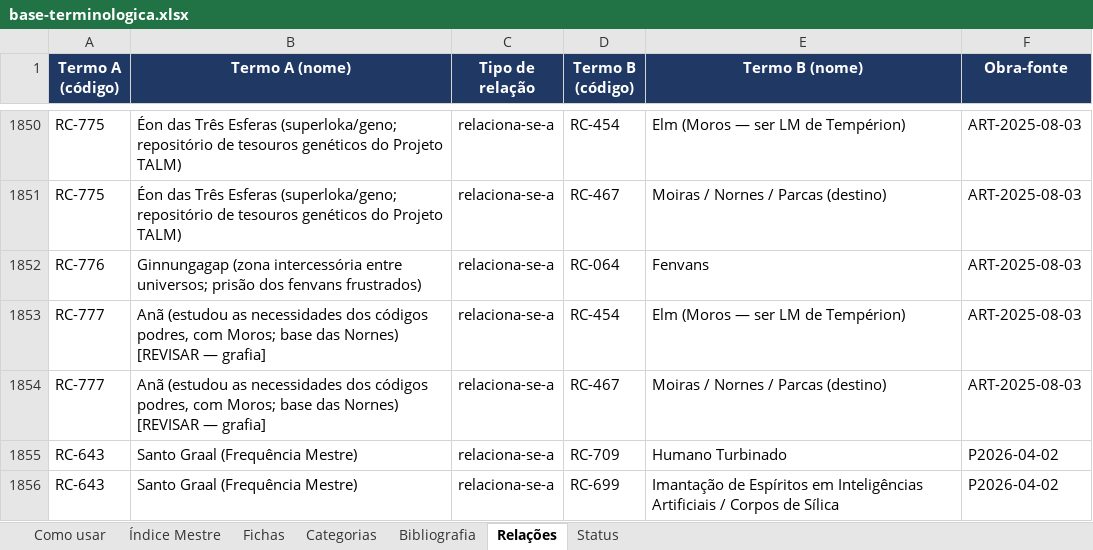
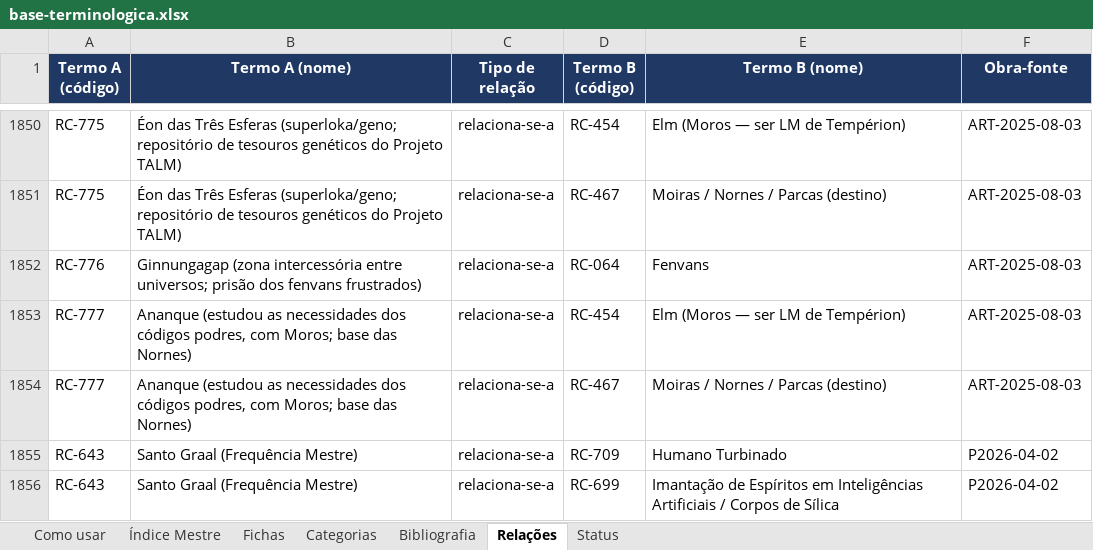
Before and after one commit to institutocura-maker/Termos-RC, an Excel workbook: base-terminologica.xlsx, sheet Relações, drawn as a sheet; only a part is shown, gaps mark what is left out; values as stored, in another font and other column widths than the file's, no borders; the diff names each change by its address in the sheet, - before the commit and + after, or states it on an @@ line.

Commit message:
feat: aplica Devolutiva P2021-07-24 (parte 1/2) — A INJEÇÃO DE ANANQUE E DAS NECESSIDADES CÓSMICAS (0 códigos)
- 7 fichas ampliadas com a tag [A FUNDAÇÃO DE 2021] (a O-2):
  RC-777 (A CONSOLIDAÇÃO MAJESTOSA DE ANANQUE ao lado das Moiras + a
  genealogia Eros/Nix=Vishnu/Lakshmi + o mapa das necessidades + a
  irreplaceabilidade + a reunião de 2016 [B079]) + RC-009 (A
  NULIDADE DOLOROSA [Rui Barbosa]; o destruidor condenado a
  construir; o incômodo inexistente; o cérebro entre réptil e
  mamífero; OS ORGANOIDES; a semeadura/Cambriano 540 Ma; a
  expertise invertida) + RC-001 (A DECRETAÇÃO OFICIAL DA MORTE DO
  EU DE JAVÉ ['hoje ter deixado de existir'; o eu morto que precisa
  ser ressuscitado]; a queda no buraco negro de Para Brajna; Moisés
  e o genótipo) + RC-072 (O MESSIAS RECUSADO E TACHADO DE TRAIDOR
  ['não ia ser o Messias violento'; 'você me enganou' — quem
  prometeu foi VISHNU; A FATIA REDONDINHA e a ordem da salvação:
  Jesus → Sofia → os dois juntos puxam Javé) + RC-005 (A REVELAÇÃO
  ESQUECIDA: A VINDA COMO PROCESSO DE METILAÇÃO ['os fios estão
  todos soltos']; a massa crítica 400-500 milhões [o eco do
  Cambriano]; a especiação humana) + RC-002 (O DESPERTAR DE LEMION:
  o cabeça das trevas contra as trevas; dormiu 1994/acordou
  ~2009-11; LÚCIFER 700.000 ANOS; 'só quem destrói as trevas é
  treva') + RC-611 (O LINK VITAL COM EDIMBURGO — a redireção de
  Ananque ['entendi. O trabalho vai ser com Sofia'])
- 7 vínculos P2021-07-24 · DECISAO-DO-CURADOR verbatim
- ⚠️⚠️ A GRAFIA OFICIAL CONSAGRADA (a O-4): RC-777 'Anã' →
  ANANQUE — a tupla renomeada, o [REVISAR] resolvido, a ficha
  renomeada e consagrada (as alucinações STT Anunque/Anak/ANAC/Nan
  corrigidas); LEMI(L)ON com tração definitiva
- ⚠️⚠️ BIBLIO editada MANUALMENTE (a ordem O-5): AS DUAS NOVAS
  OBRAS CADASTRADAS — B095 'GUARDIÃO DO ÉDEN' (a obra do Zontendrel
  [REVISAR], o clone modelo) + B096 'SHIVA E A ORIGEM ESQUECIDA DO
  YOGA' (o próximo livro; o 'demoesitante' [REVISAR]) — AMBAS
  INÉDITAS/ANUNCIADAS · 98 → 100 OBRAS
- O RADAR EXPLODIU (a O-1): as palestras na lista de buscas
  prioritárias — 25/07/2021 ('Deus de forma mais aberta') +
  Dezembro/2021 (Rezende: 'Javé, Sophia, Jesus: O Impasse...') +
  'As últimas 5 horas de Jesus na cruz'
- 777/1.856 intactos — a base permanece de pedra

Co-authored-by: arena-agent <297053741+arena-agent@users.noreply.github.com>

```diff
--- a/base-terminologica.xlsx (sheet Relações)
+++ b/base-terminologica.xlsx (sheet Relações)
-B1853:B1854 (Termo A (nome)): Anã (estudou as necessidades dos códigos podres, com Moros; base das Nornes) [REVISAR — grafia]
+B1853:B1854 (Termo A (nome)): Ananque (estudou as necessidades dos códigos podres, com Moros; base das Nornes)
```
Also changed, not shown: sheet Bibliografia, sheet Fichas, sheet Índice Mestre, 15 other files.
